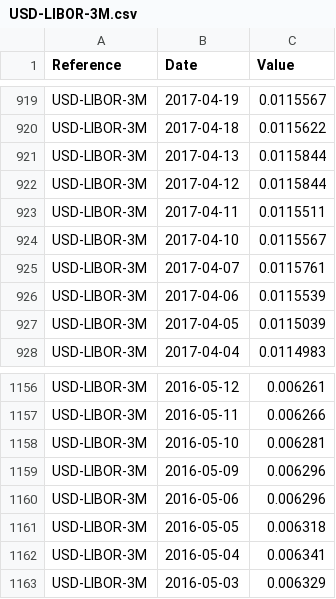
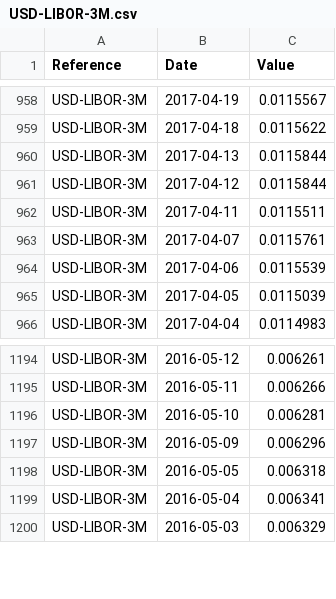
Before and after one commit to marc-henrard/analysis, a CSV file: src/analysis/resources/fixing/USD-LIBOR-3M.csv, drawn as a sheet; only a part is shown, gaps mark what is left out; removed rows and columns are numbered as before the commit, all else as after; the diff covers the shown part only; the diff names each change by its address in the sheet, - before the commit and + after, or states it on an @@ line.

```diff
--- a/src/analysis/resources/fixing/USD-LIBOR-3M.csv
+++ b/src/analysis/resources/fixing/USD-LIBOR-3M.csv
-row 924: USD-LIBOR-3M | 2017-04-10 | 0.0115567
-row 1160: USD-LIBOR-3M | 2016-05-06 | 0.006296
```
Also changed, not shown: 39 added rows elsewhere in this file, src/analysis/resources/fixing/USD-SOFR-2.csv, 56 other files.
